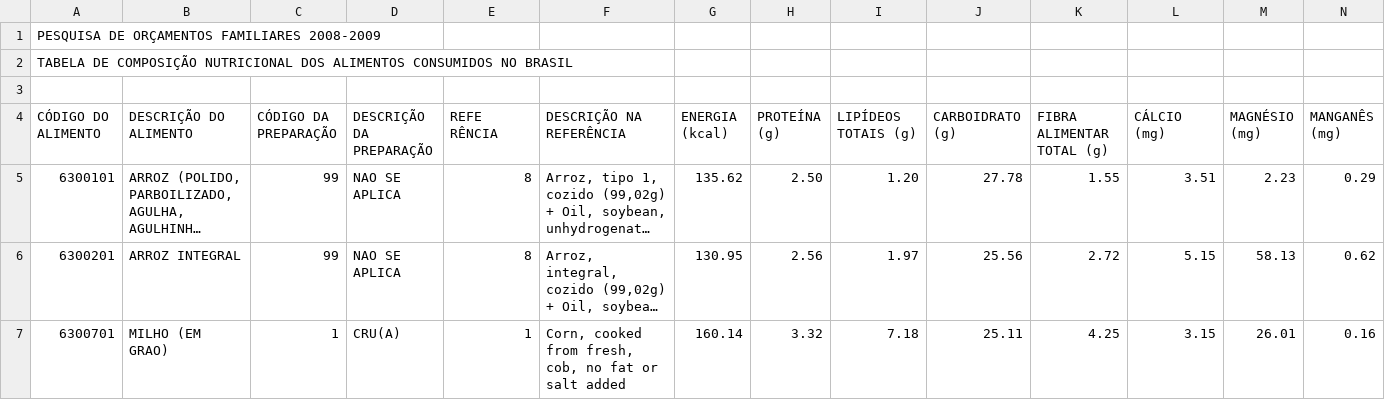
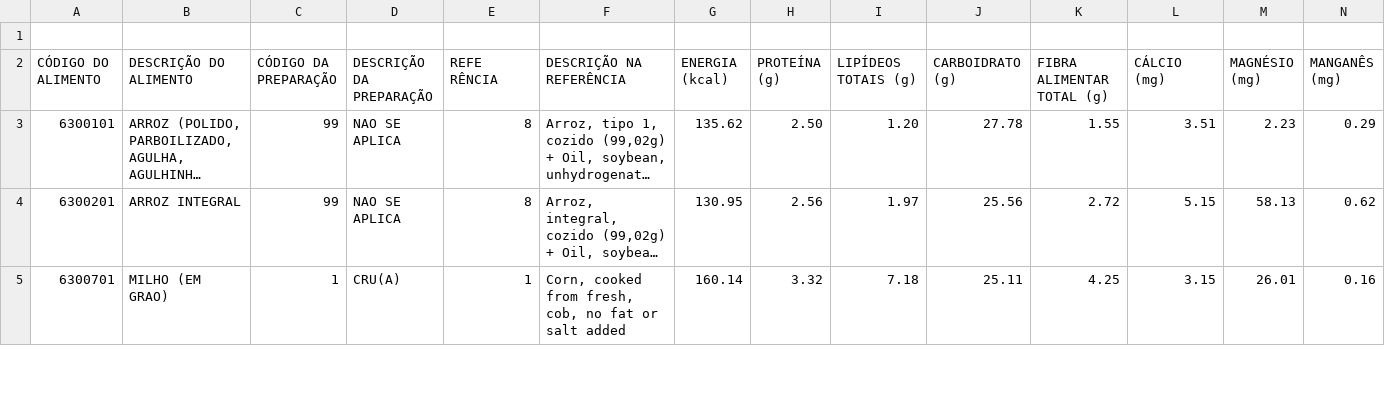
Before and after one commit to davidsonkennedy97/My-Nutrition, a CSV file: app/src/main/assets/tabelas/IBGE.csv (was app/src/main/assets/tabelas/IBGE_Compo.csv), drawn as a sheet; only a part is shown; long unchanged cells end in …; rows hold the shown columns only; the diff names each change by its address in the sheet, - before the commit and + after, or states it on an @@ line.

```diff
--- a/app/src/main/assets/tabelas/IBGE_Compo.csv
+++ b/app/src/main/assets/tabelas/IBGE.csv
-row 1: PESQUISA DE ORÇAMENTOS FAMILIARES 2008-2009
-row 2: TABELA DE COMPOSIÇÃO NUTRICIONAL DOS ALIMENTOS CONSUMIDOS NO BRASIL
```
Also changed, not shown: 12 other files.
